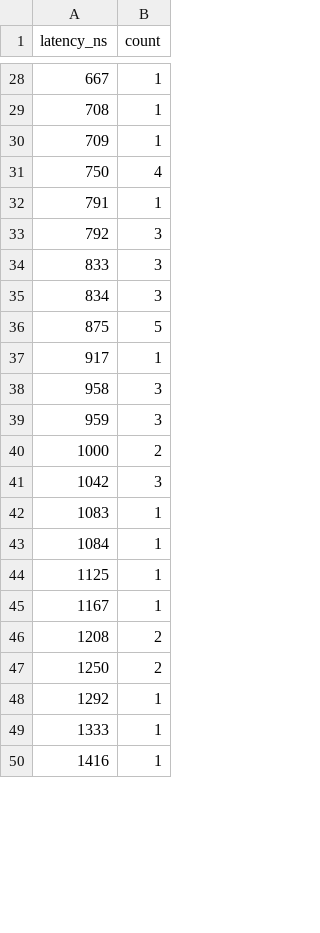
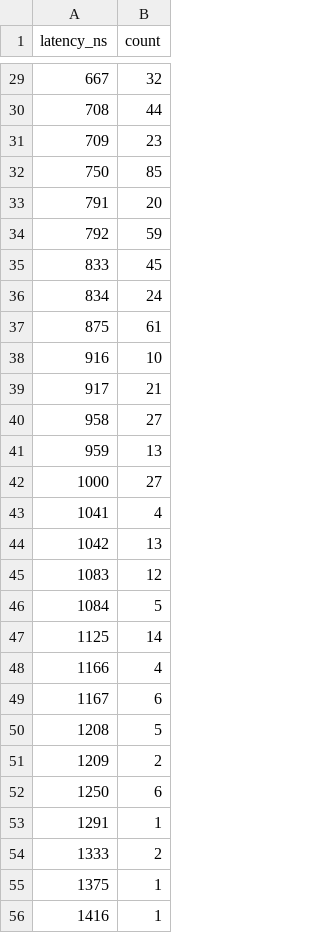
Before and after one commit to stevenmaswim/orderbook-cpp, a CSV file: bench/data/latency_hist_baseline_shape.csv, drawn as a sheet; only a part is shown, gaps mark what is left out; the diff covers the shown part only.

```diff
--- a/bench/data/latency_hist_baseline_shape.csv
+++ b/bench/data/latency_hist_baseline_shape.csv
@@ -28,23 +29,28 @@ latency_ns,count
-667,1
-708,1
-709,1
-750,4
-791,1
-792,3
-833,3
-834,3
-875,5
-917,1
-958,3
-959,3
-1000,2
-1042,3
-1083,1
-1084,1
-1125,1
-1167,1
-1208,2
-1250,2
-1292,1
-1333,1
+667,32
+708,44
+709,23
+750,85
+791,20
+792,59
+833,45
+834,24
+875,61
+916,10
+917,21
+958,27
+959,13
+1000,27
+1041,4
+1042,13
+1083,12
+1084,5
+1125,14
+1166,4
+1167,6
+1208,5
+1209,2
+1250,6
+1291,1
+1333,2
+1375,1
 1416,1
```
Also changed, not shown: 18 added rows, 9 removed rows and 64 edited cells elsewhere in this file, bench/data/latency_hist_baseline_py_parity.csv, 4 other files.
